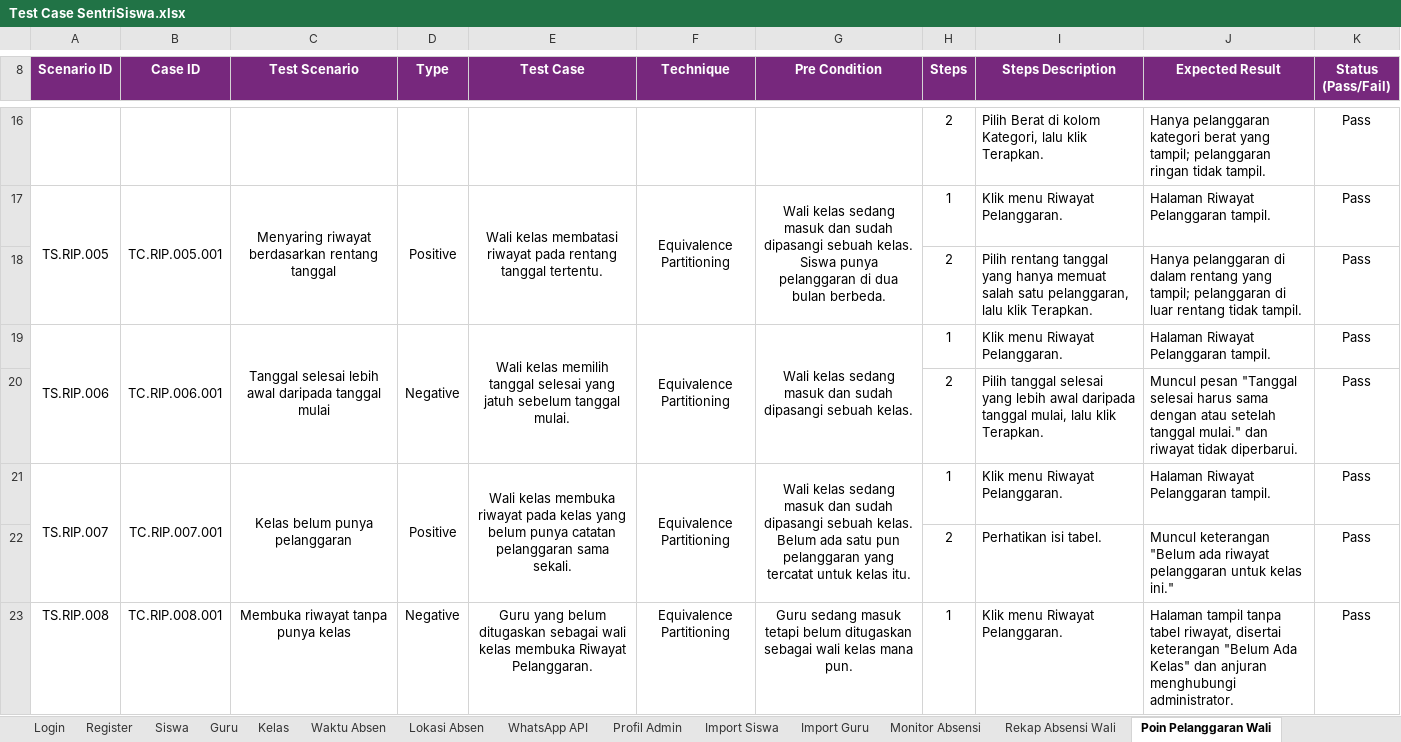
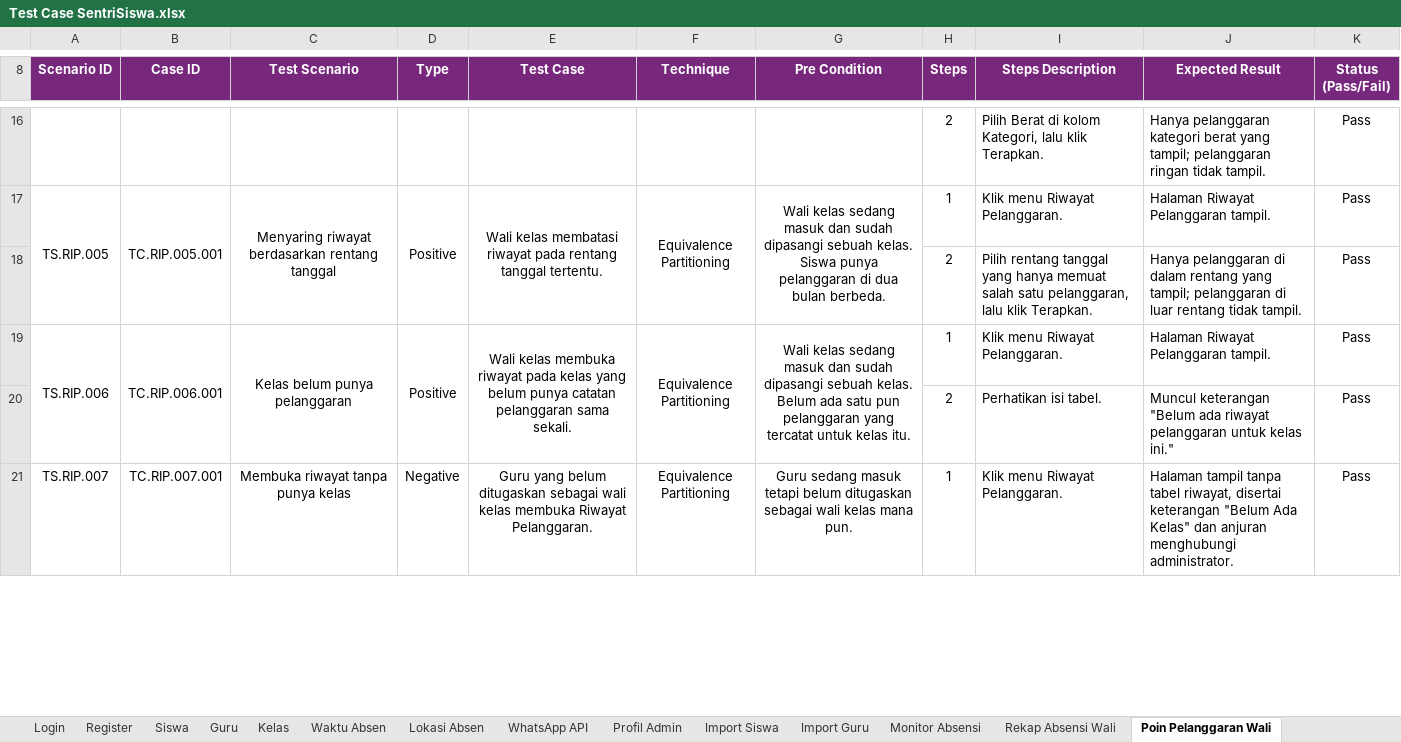
Before and after one commit to mfachriridha/sentriSiswa, an Excel workbook: docs/test_case/Test Case SentriSiswa.xlsx, sheet Poin Pelanggaran Wali, drawn as a sheet; only a part is shown, gaps mark what is left out; values as stored, in another font and other column widths than the file's, no borders; removed rows and columns are numbered as before the commit, all else as after; the diff covers the shown part only; the diff names each change by its address in the sheet, - before the commit and + after, or states it on an @@ line.

```diff
--- a/docs/test_case/Test Case SentriSiswa.xlsx (sheet Poin Pelanggaran Wali)
+++ b/docs/test_case/Test Case SentriSiswa.xlsx (sheet Poin Pelanggaran Wali)
-A19:A20 merged
+A19:A20 merged
-B19:B20 merged
+B19:B20 merged
-C19 (Test Scenario): Tanggal selesai lebih awal daripada tanggal mulai
+C19 (Test Scenario): Kelas belum punya pelanggaran
-C19:C20 merged
+C19:C20 merged
-D19 (Type): Negative
+D19 (Type): Positive
-D19:D20 merged
+D19:D20 merged
-E19 (Test Case): Wali kelas memilih tanggal selesai yang jatuh sebelum tanggal mulai.
+E19 (Test Case): Wali kelas membuka riwayat pada kelas yang belum punya catatan pelanggaran sama sekali.
-E19:E20 merged
+E19:E20 merged
-F19:F20 merged
+F19:F20 merged
-G19 (Pre Condition): …sebuah kelas.
+G19 (Pre Condition): …sebuah kelas. Belum ada satu pun pelanggaran yang tercatat untuk kelas itu.
-G19:G20 merged
+G19:G20 merged
-row 20:  |  |  |  |  |  |  | 2 | Pilih tanggal selesai yang lebih awal daripada tanggal mulai, lalu klik Terapkan. | Muncul pesan "Tanggal selesai harus sama dengan atau setelah tanggal mulai." dan riwayat tidak diperbarui. | Pass
-row 21: TS.RIP.007 | TC.RIP.007.001 | Kelas belum punya pelanggaran | Positive | Wali kelas membuka riwayat pada kelas yang belum punya catatan pelanggaran sama sekali. | Equivalence Partitioning | Wali kelas sedang masuk dan sudah dipasangi sebuah kelas. Belum ada satu pun pelanggaran yang tercatat untuk kelas itu. | 1 | Klik menu Riwayat Pelanggaran. | Halaman Riwayat Pelanggaran tampil. | Pass
-A21 (Scenario ID): TS.RIP.008
+A21 (Scenario ID): TS.RIP.007
-B21 (Case ID): TC.RIP.008.001
+B21 (Case ID): TC.RIP.007.001
```
Also changed, not shown: 2 removed rows and 10 edited cells elsewhere in this sheet, sheet Laporan Pelanggaran, sheet Rekap Absensi Wali, sheet Rekap Absensi Bk, 10 other files.
